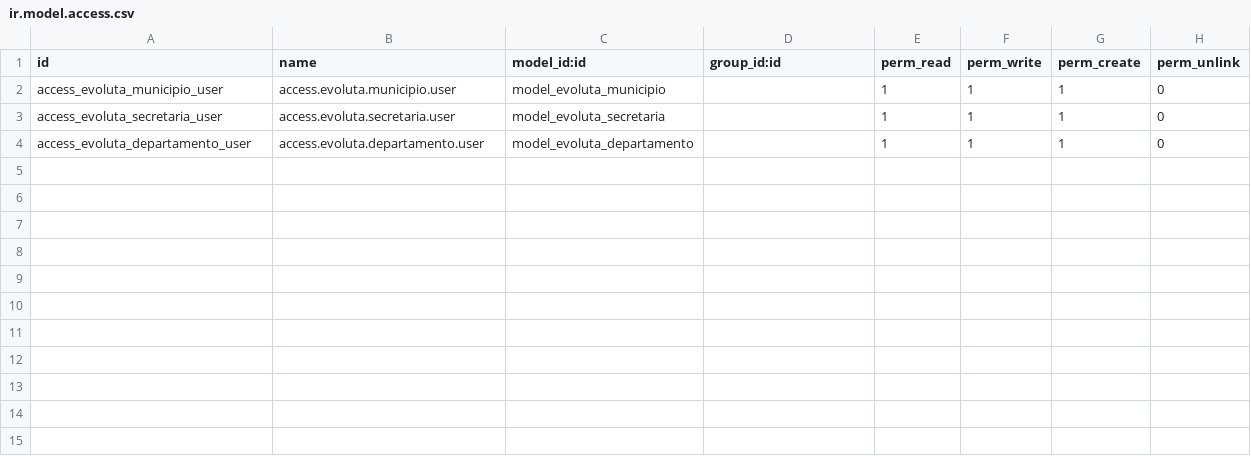
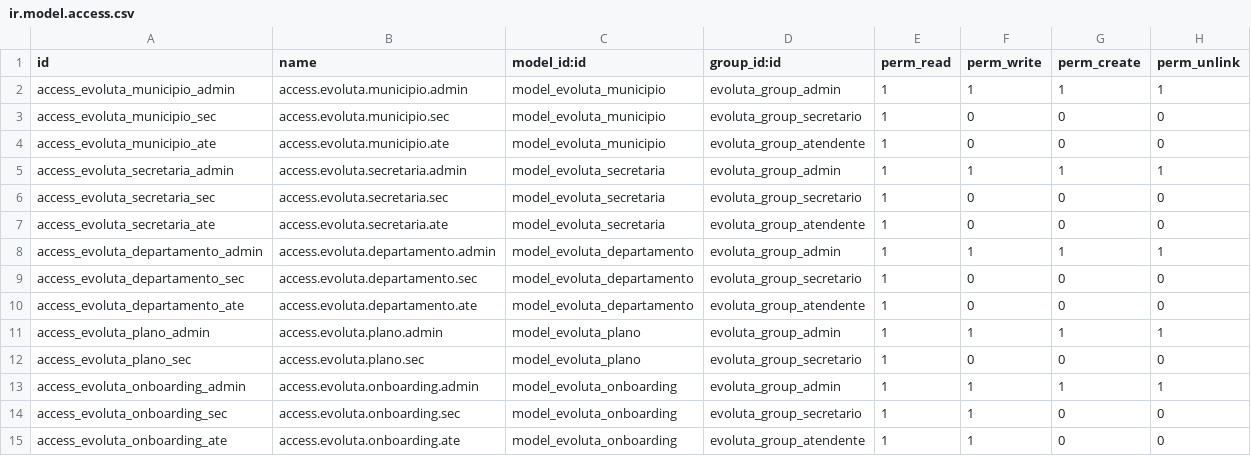
Before and after one commit to luizgmo/odoo-evoluta, a CSV file: addons/evoluta/evoluta_core/security/ir.model.access.csv, drawn as a sheet.

Commit message:
feat(core): grupos Admin/Secretario/Atendente + plano + onboarding F3

```diff
--- a/addons/evoluta/evoluta_core/security/ir.model.access.csv
+++ b/addons/evoluta/evoluta_core/security/ir.model.access.csv
@@ -1,4 +1,15 @@
 id,name,model_id:id,group_id:id,perm_read,perm_write,perm_create,perm_unlink
-access_evoluta_municipio_user,access.evoluta.municipio.user,model_evoluta_municipio,,1,1,1,0
-access_evoluta_secretaria_user,access.evoluta.secretaria.user,model_evoluta_secretaria,,1,1,1,0
-access_evoluta_departamento_user,access.evoluta.departamento.user,model_evoluta_departamento,,1,1,1,0
+access_evoluta_municipio_admin,access.evoluta.municipio.admin,model_evoluta_municipio,evoluta_group_admin,1,1,1,1
+access_evoluta_municipio_sec,access.evoluta.municipio.sec,model_evoluta_municipio,evoluta_group_secretario,1,0,0,0
+access_evoluta_municipio_ate,access.evoluta.municipio.ate,model_evoluta_municipio,evoluta_group_atendente,1,0,0,0
+access_evoluta_secretaria_admin,access.evoluta.secretaria.admin,model_evoluta_secretaria,evoluta_group_admin,1,1,1,1
+access_evoluta_secretaria_sec,access.evoluta.secretaria.sec,model_evoluta_secretaria,evoluta_group_secretario,1,0,0,0
+access_evoluta_secretaria_ate,access.evoluta.secretaria.ate,model_evoluta_secretaria,evoluta_group_atendente,1,0,0,0
+access_evoluta_departamento_admin,access.evoluta.departamento.admin,model_evoluta_departamento,evoluta_group_admin,1,1,1,1
+access_evoluta_departamento_sec,access.evoluta.departamento.sec,model_evoluta_departamento,evoluta_group_secretario,1,0,0,0
+access_evoluta_departamento_ate,access.evoluta.departamento.ate,model_evoluta_departamento,evoluta_group_atendente,1,0,0,0
+access_evoluta_plano_admin,access.evoluta.plano.admin,model_evoluta_plano,evoluta_group_admin,1,1,1,1
+access_evoluta_plano_sec,access.evoluta.plano.sec,model_evoluta_plano,evoluta_group_secretario,1,0,0,0
+access_evoluta_onboarding_admin,access.evoluta.onboarding.admin,model_evoluta_onboarding,evoluta_group_admin,1,1,1,1
+access_evoluta_onboarding_sec,access.evoluta.onboarding.sec,model_evoluta_onboarding,evoluta_group_secretario,1,1,0,0
+access_evoluta_onboarding_ate,access.evoluta.onboarding.ate,model_evoluta_onboarding,evoluta_group_atendente,1,1,0,0
```
Also changed, not shown: 8 other files.
